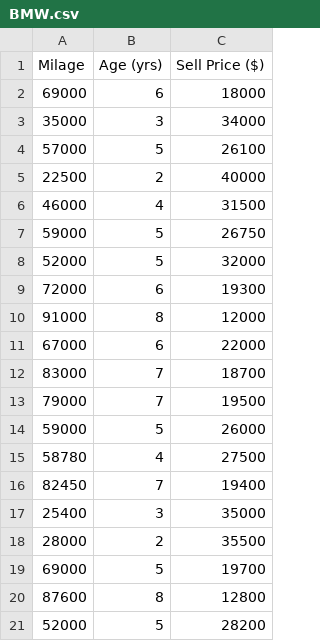
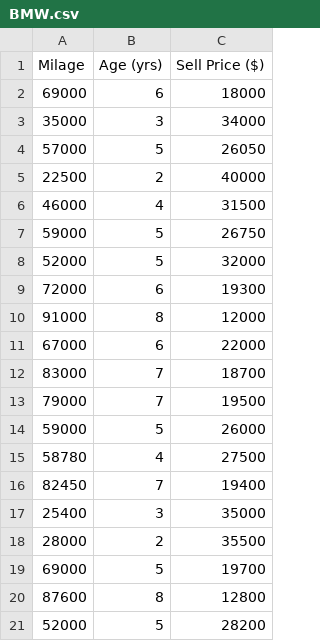
Before and after one commit to Tornado128/testt, a CSV file: BMW.csv, drawn as a sheet.

Commit message:
changed a number

```diff
--- a/BMW.csv
+++ b/BMW.csv
@@ -3,3 +3,3 @@
 35000,3,34000
-57000,5,26100
+57000,5,26050
 22500,2,40000
```
